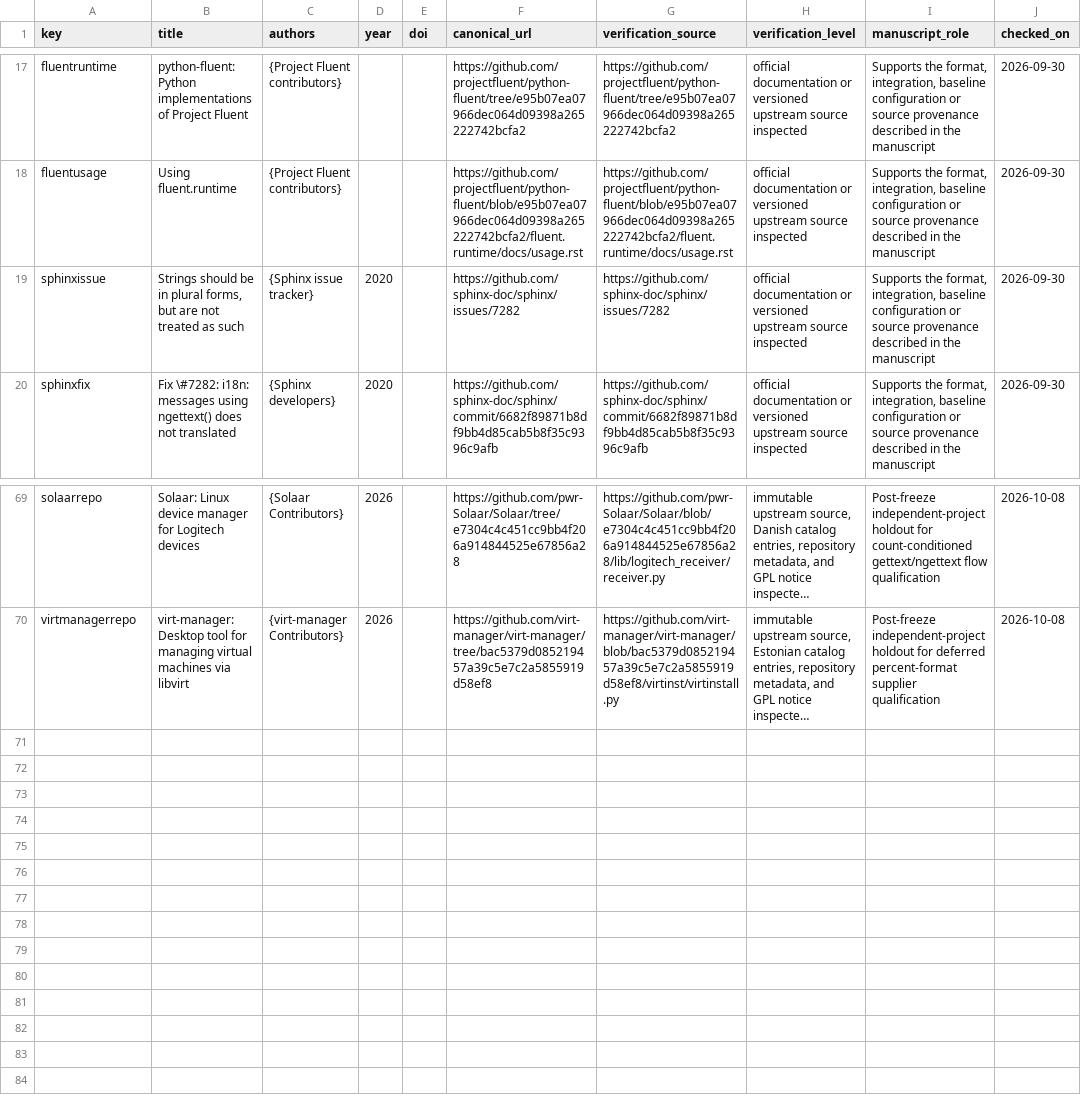
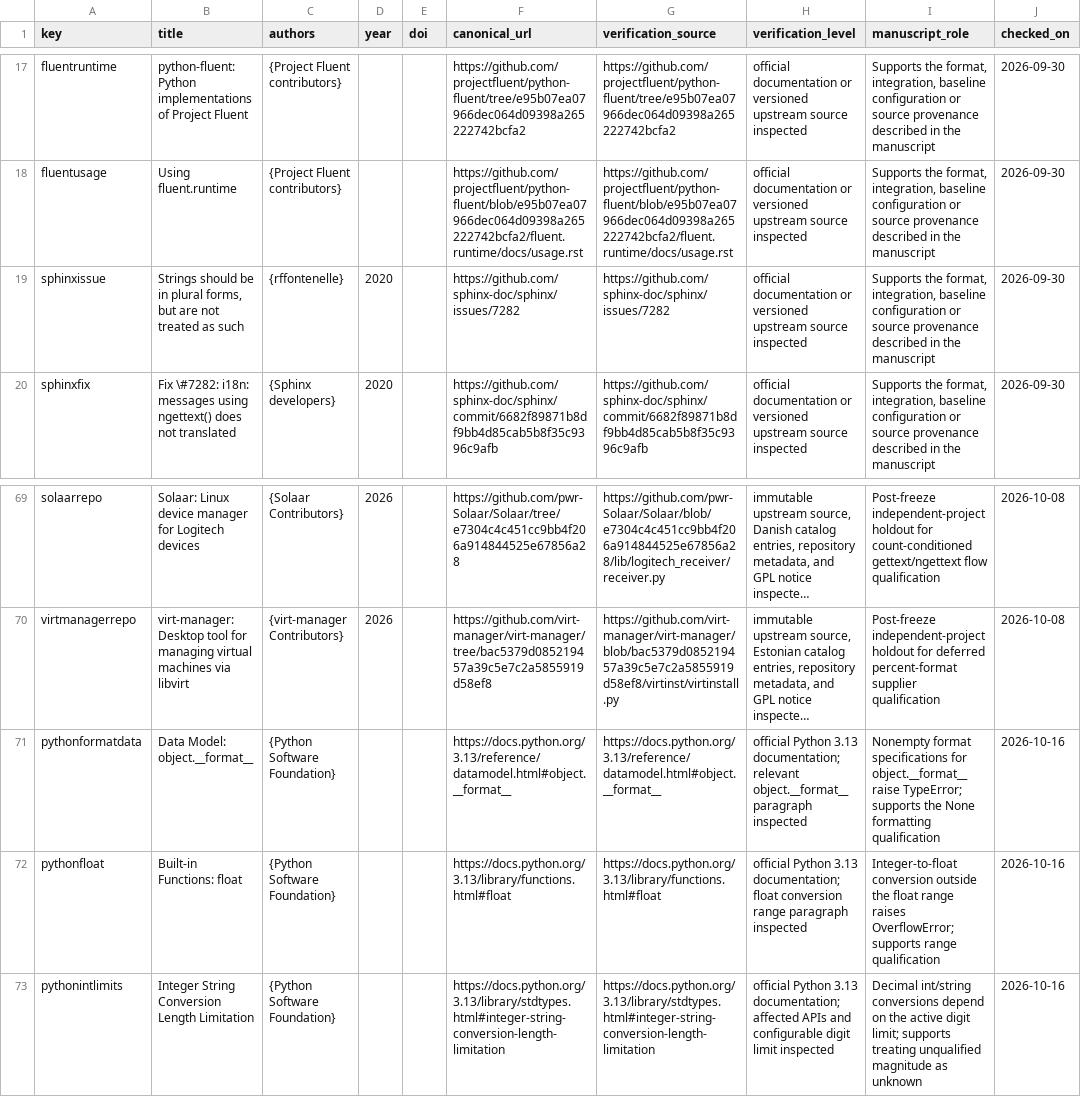
Before and after one commit to Haoyi-Zhang/MsgBranch, a CSV file: docs/references.csv, drawn as a sheet; only a part is shown, gaps mark what is left out; long unchanged cells end in …; the diff names each change by its address in the sheet, - before the commit and + after, or states it on an @@ line.

Commit message:
Align workflow drawing and Python formatting references

```diff
--- a/docs/references.csv
+++ b/docs/references.csv
-C19 (authors): {Sphinx issue tracker}
+C19 (authors): {rffontenelle}
+row 71: pythonformatdata | Data Model: object.__format__ | {Python Software Foundation} |  |  | https://docs.python.org/3.13/reference/datamodel.html#object.__format__ | https://docs.python.org/3.13/reference/datamodel.html#object.__format__ | official Python 3.13 documentation; relevant object.__format__ paragraph inspected | Nonempty format specifications for object.__format__ raise TypeError; supports the None formatting qualification | 2026-10-16
+row 72: pythonfloat | Built-in Functions: float | {Python Software Foundation} |  |  | https://docs.python.org/3.13/library/functions.html#float | https://docs.python.org/3.13/library/functions.html#float | official Python 3.13 documentation; float conversion range paragraph inspected | Integer-to-float conversion outside the float range raises OverflowError; supports range qualification | 2026-10-16
+row 73: pythonintlimits | Integer String Conversion Length Limitation | {Python Software Foundation} |  |  | https://docs.python.org/3.13/library/stdtypes.html#integer-string-conversion-length-limitation | https://docs.python.org/3.13/library/stdtypes.html#integer-string-conversion-length-limitation | official Python 3.13 documentation; affected APIs and configurable digit limit inspected | Decimal int/string conversions depend on the active digit limit; supports treating unqualified magnitude as unknown | 2026-10-16
```
Also changed, not shown: 5 other files.
